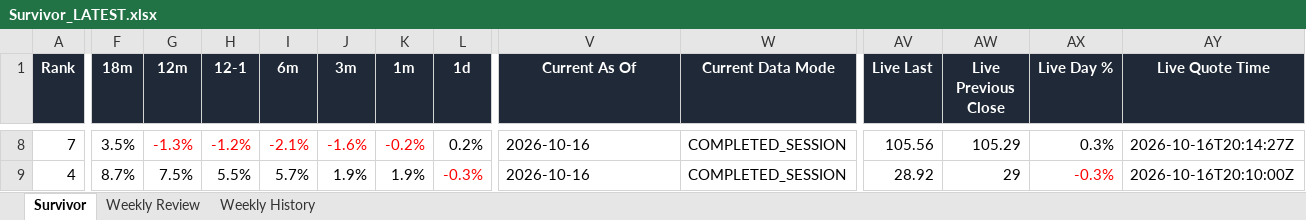
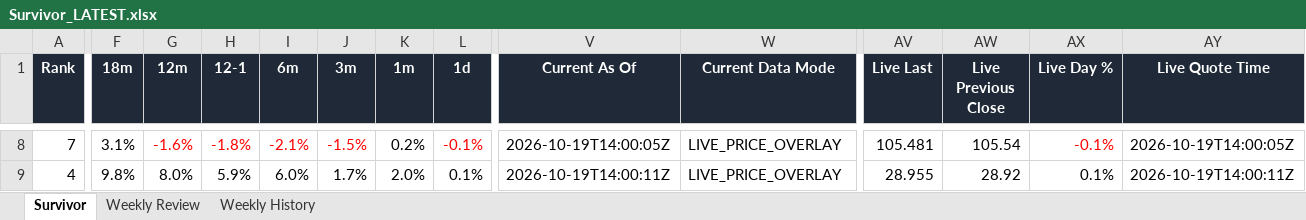
Before and after one commit to DarkMoonv1/NEFTy, an Excel workbook: Survivor_LATEST.xlsx, sheet Survivor, drawn as a sheet; only a part is shown, gaps mark what is left out; values as stored, in another font and other column widths than the file's, no borders; the diff covers the shown part only; the diff names each change by its address in the sheet, - before the commit and + after, or states it on an @@ line.

Commit message:
Update Survivor_LATEST.xlsx

```diff
--- a/Survivor_LATEST.xlsx (sheet Survivor)
+++ b/Survivor_LATEST.xlsx (sheet Survivor)
-F8 (18m): 3.5%
+F8 (18m): 3.1%
-G8 (12m): -1.3%
+G8 (12m): -1.6%
-H8 (12-1): -1.2%
+H8 (12-1): -1.8%
-J8 (3m): -1.6%
+J8 (3m): -1.5%
-K8 (1m): -0.2%
+K8 (1m): 0.2%
-K8 text colour: #FF0000
+K8 text colour: black
-L8 (1d): 0.2%
+L8 (1d): -0.1%
-L8 text colour: black
+L8 text colour: #FF0000
-V8 (Current As Of): 2026-10-16
+V8 (Current As Of): 2026-10-19T14:00:05Z
-W8:W9 (Current Data Mode): COMPLETED_SESSION
+W8:W9 (Current Data Mode): LIVE_PRICE_OVERLAY
-AV8 (Live Last): 105.56
+AV8 (Live Last): 105.481
-AW8 (Live Previous Close): 105.29
+AW8 (Live Previous Close): 105.54
-AX8 (Live Day %): 0.3%
+AX8 (Live Day %): -0.1%
-AX8 text colour: black
+AX8 text colour: #FF0000
-AY8 (Live Quote Time): 2026-10-16T20:14:27Z
+AY8 (Live Quote Time): 2026-10-19T14:00:05Z
-F9 (18m): 8.7%
+F9 (18m): 9.8%
-G9 (12m): 7.5%
+G9 (12m): 8.0%
-H9 (12-1): 5.5%
+H9 (12-1): 5.9%
-I9 (6m): 5.7%
+I9 (6m): 6.0%
-J9 (3m): 1.9%
+J9 (3m): 1.7%
-K9 (1m): 1.9%
+K9 (1m): 2.0%
-L9 (1d): -0.3%
+L9 (1d): 0.1%
-L9 text colour: #FF0000
+L9 text colour: black
-V9 (Current As Of): 2026-10-16
+V9 (Current As Of): 2026-10-19T14:00:11Z
-AV9 (Live Last): 28.92
+AV9 (Live Last): 28.955
-AW9 (Live Previous Close): 29
+AW9 (Live Previous Close): 28.92
-AX9 (Live Day %): -0.3%
+AX9 (Live Day %): 0.1%
-AX9 text colour: #FF0000
+AX9 text colour: black
-AY9 (Live Quote Time): 2026-10-16T20:10:00Z
+AY9 (Live Quote Time): 2026-10-19T14:00:11Z
```
Also changed, not shown: 86 edited cells and cell formats elsewhere in this sheet, sheet Weekly Review.
